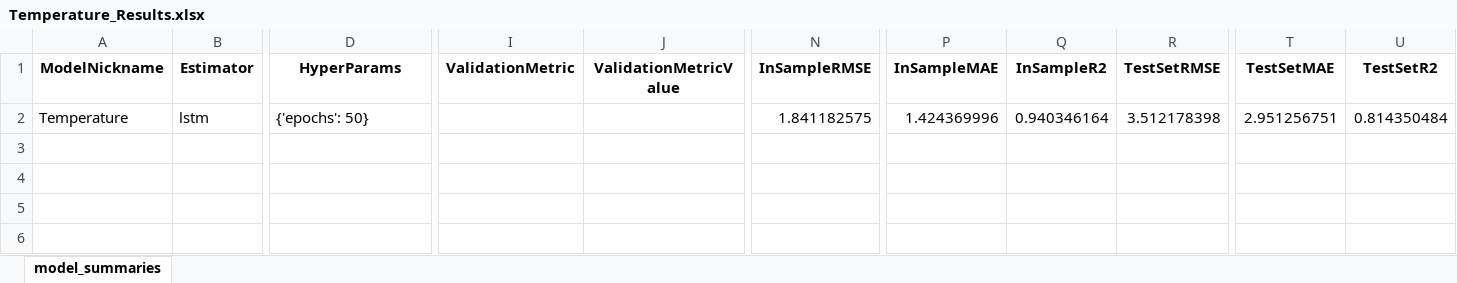
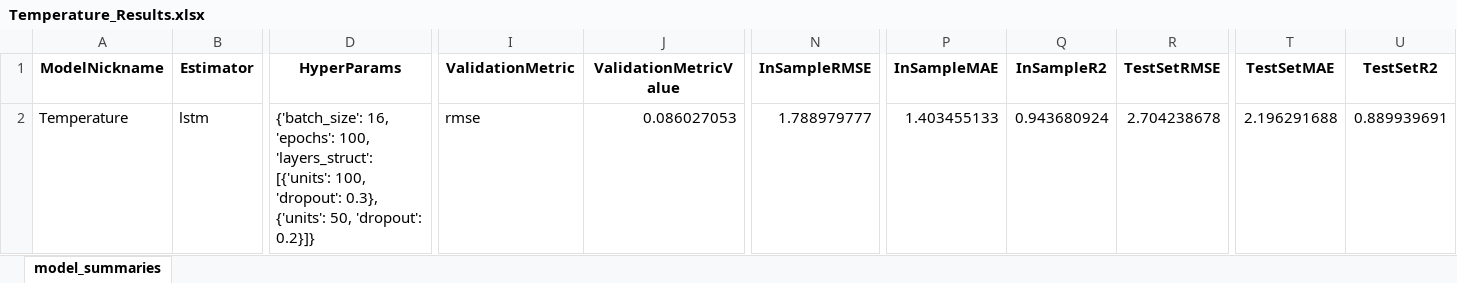
Before and after one commit to ktmall07/ESN-Stream-Chemistry, an Excel workbook: DeepESN/Temperature_Results.xlsx, sheet model_summaries, drawn as a sheet; only a part is shown, gaps mark what is left out; values as stored, in another font and other column widths than the file's, no borders; the diff names each change by its address in the sheet, - before the commit and + after, or states it on an @@ line.

```diff
--- a/DeepESN/Temperature_Results.xlsx (sheet model_summaries)
+++ b/DeepESN/Temperature_Results.xlsx (sheet model_summaries)
-D2 (HyperParams): {'epochs': 50}
+D2 (HyperParams): {'batch_size': 16, 'epochs': 100, 'layers_struct': [{'units': 100, 'dropout': 0.3}, {'units': 50, 'dropout': 0.2}]}
-I2 (ValidationMetric): (empty)
+I2 (ValidationMetric): rmse
-J2 (ValidationMetricValue): (empty)
+J2 (ValidationMetricValue): 0.086027053
-N2 (InSampleRMSE): 1.841182575
+N2 (InSampleRMSE): 1.788979777
-P2 (InSampleMAE): 1.424369996
+P2 (InSampleMAE): 1.403455133
-Q2 (InSampleR2): 0.940346164
+Q2 (InSampleR2): 0.943680924
-R2 (TestSetRMSE): 3.512178398
+R2 (TestSetRMSE): 2.704238678
-T2 (TestSetMAE): 2.951256751
+T2 (TestSetMAE): 2.196291688
-U2 (TestSetR2): 0.814350484
+U2 (TestSetR2): 0.889939691
```
Also changed, not shown: DeepESN/DO_Permutation_Results.xlsx, DeepESN/DO_Results.xlsx, 37 other files.
